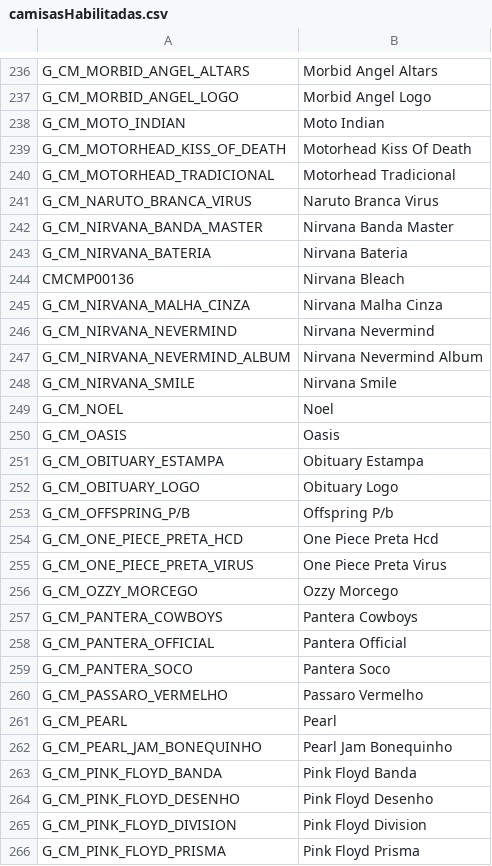
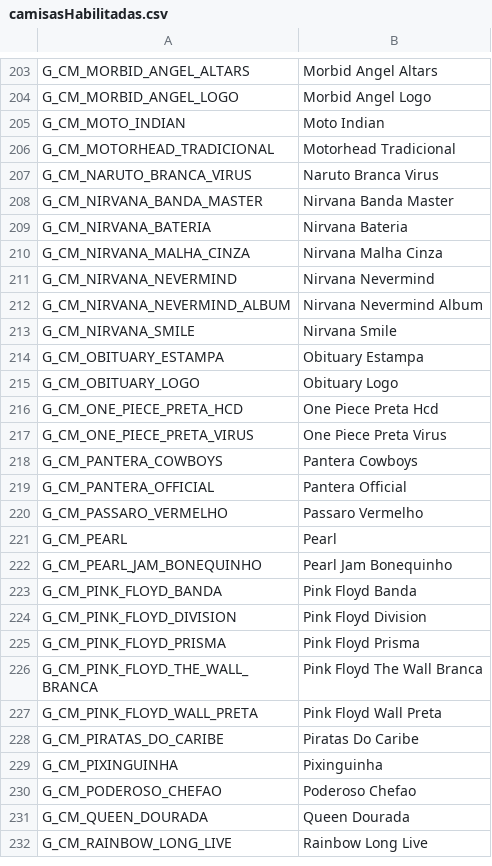
Before and after one commit to edumneves/excel, a CSV file: camisasHabilitadas.csv, drawn as a sheet; only a part is shown, gaps mark what is left out; the shorter side is filled out with more unchanged rows; the diff covers the shown part only.

```diff
--- a/camisasHabilitadas.csv
+++ b/camisasHabilitadas.csv
@@ -238,3 +205,2 @@ G_CM_MORBID_ANGEL_LOGO;Morbid Angel Logo
 G_CM_MOTO_INDIAN;Moto Indian
-G_CM_MOTORHEAD_KISS_OF_DEATH;Motorhead Kiss Of Death
 G_CM_MOTORHEAD_TRADICIONAL;Motorhead Tradicional
@@ -243,3 +209,2 @@ G_CM_NIRVANA_BANDA_MASTER;Nirvana Banda Master
 G_CM_NIRVANA_BATERIA;Nirvana Bateria
-CMCMP00136;Nirvana Bleach
 G_CM_NIRVANA_MALHA_CINZA;Nirvana Malha Cinza
@@ -248,13 +213,8 @@ G_CM_NIRVANA_NEVERMIND_ALBUM;Nirvana Nevermind Album
 G_CM_NIRVANA_SMILE;Nirvana Smile
-G_CM_NOEL;Noel
-G_CM_OASIS;Oasis
 G_CM_OBITUARY_ESTAMPA;Obituary Estampa
 G_CM_OBITUARY_LOGO;Obituary Logo
-G_CM_OFFSPRING_P/B;Offspring P/b
 G_CM_ONE_PIECE_PRETA_HCD;One Piece Preta Hcd
 G_CM_ONE_PIECE_PRETA_VIRUS;One Piece Preta Virus
-G_CM_OZZY_MORCEGO;Ozzy Morcego
 G_CM_PANTERA_COWBOYS;Pantera Cowboys
 G_CM_PANTERA_OFFICIAL;Pantera Official
-G_CM_PANTERA_SOCO;Pantera Soco
 G_CM_PASSARO_VERMELHO;Passaro Vermelho
@@ -263,3 +223,2 @@ G_CM_PEARL_JAM_BONEQUINHO;Pearl Jam Bonequinho
 G_CM_PINK_FLOYD_BANDA;Pink Floyd Banda
-G_CM_PINK_FLOYD_DESENHO;Pink Floyd Desenho
 G_CM_PINK_FLOYD_DIVISION;Pink Floyd Division
```
Also changed, not shown: 1 added row, 45 removed rows and 3 edited cells elsewhere in this file, camisas.csv, camisasAgrupadas.csv, 6 other files.
